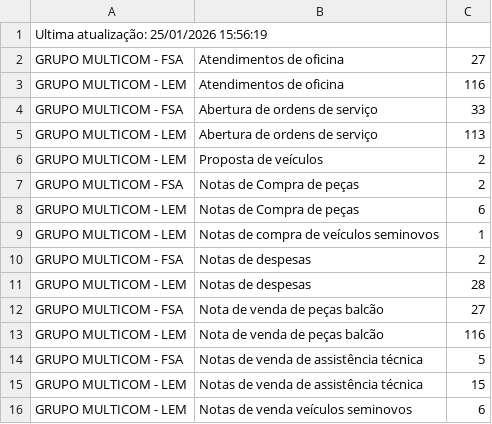
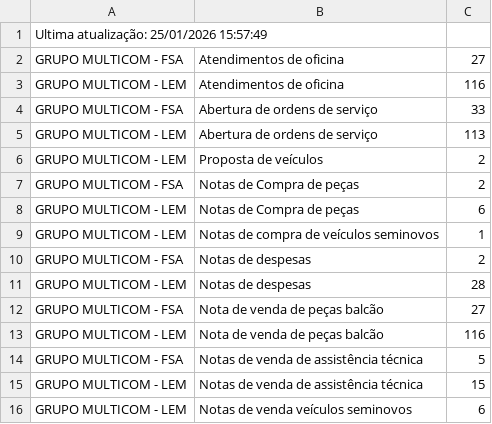
Before and after one commit to monitorgolive/monitor, a CSV file: dados/GRUPO_TESTE_1_dados.csv, drawn as a sheet.

Commit message:
Envio automático: GRUPO_TESTE_1_dados.csv

```diff
--- a/dados/GRUPO_TESTE_1_dados.csv
+++ b/dados/GRUPO_TESTE_1_dados.csv
@@ -1,2 +1,2 @@
-Ultima atualização: 25/01/2026 15:56:19
+Ultima atualização: 25/01/2026 15:57:49
 GRUPO MULTICOM - FSA,Atendimentos de oficina,27
```
